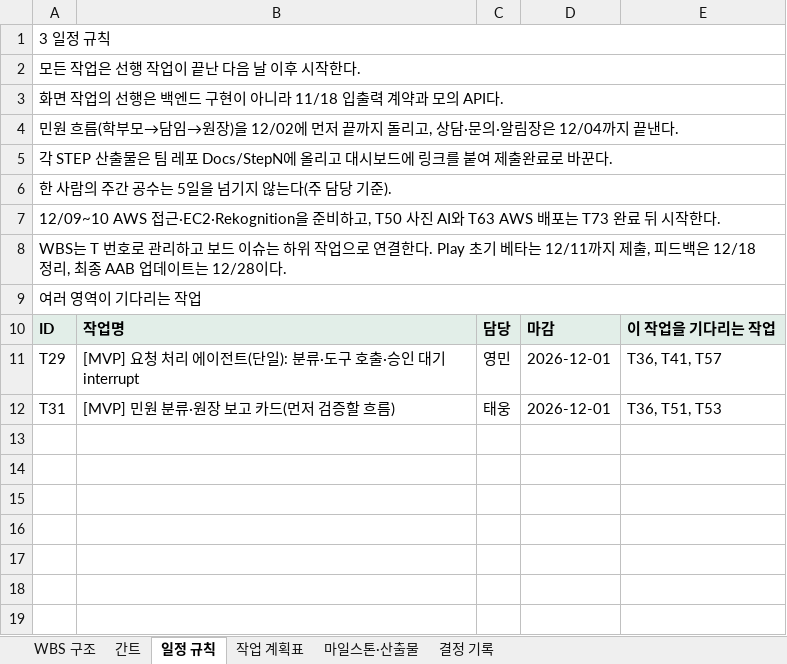
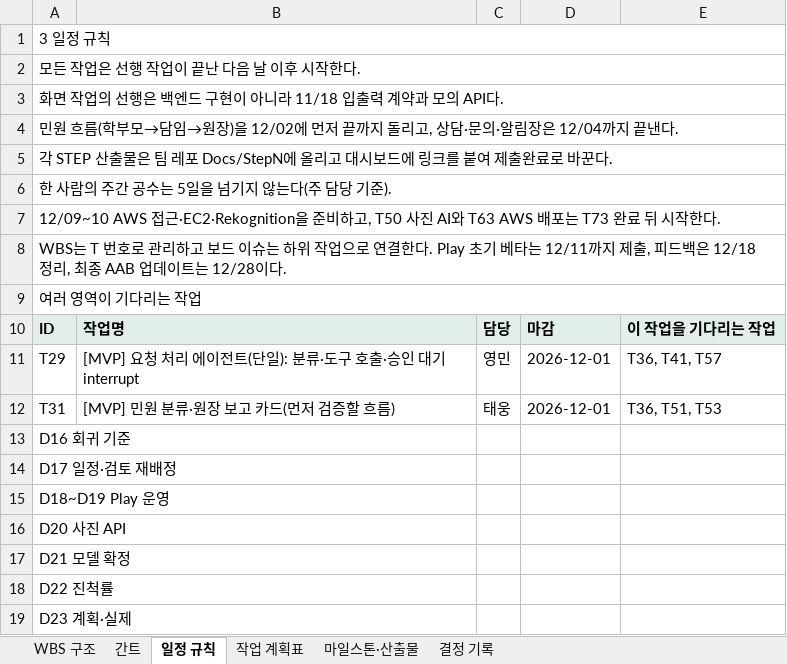
Before and after one commit to aio-final-2team/FinalProject_2Team, an Excel workbook: Docs/Step1/유치온_WBS_1116.xlsx, sheet 일정 규칙, drawn as a sheet; values as stored, in another font and other column widths than the file's, no borders; the diff names each change by its address in the sheet, - before the commit and + after, or states it on an @@ line.

```diff
--- a/Docs/Step1/유치온_WBS_1116.xlsx (sheet 일정 규칙)
+++ b/Docs/Step1/유치온_WBS_1116.xlsx (sheet 일정 규칙)
+row 13: D16 회귀 기준
+row 14: D17 일정·검토 재배정
+row 15: D18~D19 Play 운영
+row 16: D20 사진 API
+row 17: D21 모델 확정
+row 18: D22 진척률
+row 19: D23 계획·실제
```
Also changed, not shown: sheet 간트, sheet 작업 계획표, sheet 결정 기록, sheet 마일스톤·산출물, sheet WBS 구조, 5 other files.
